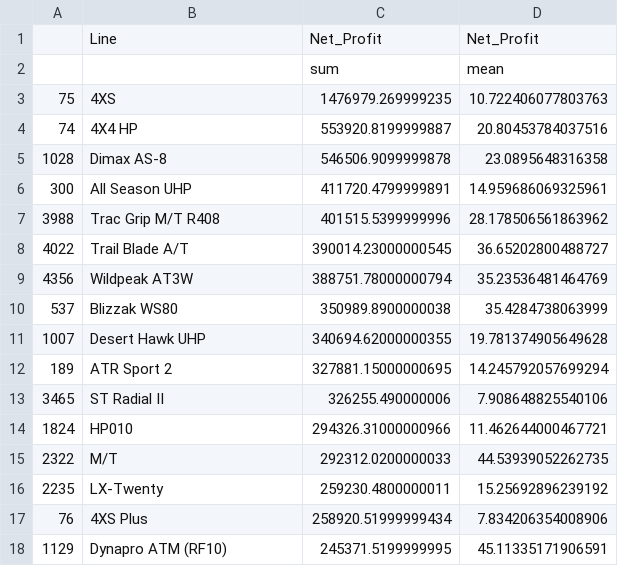
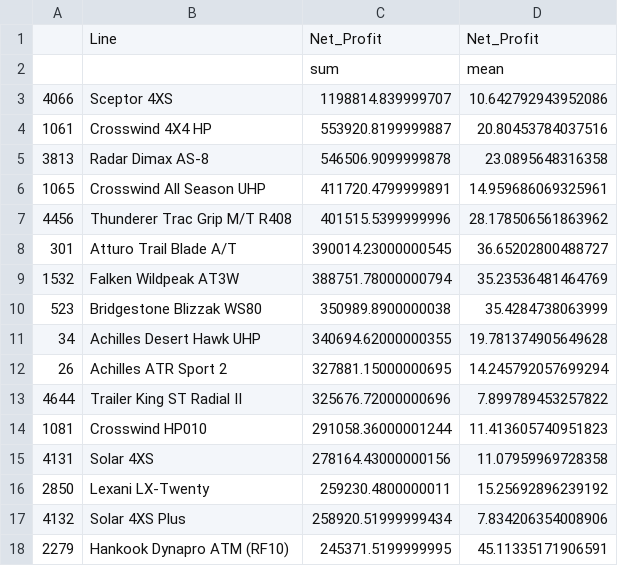
Before and after one commit to pmclawhorn/tiresalesanalytics-git, a CSV file: simpletire/reports/lineprofit.csv, drawn as a sheet; only a part is shown; the diff covers the shown part only.

```diff
--- a/simpletire/reports/lineprofit.csv
+++ b/simpletire/reports/lineprofit.csv
@@ -2,17 +2,17 @@
 ,,sum,mean
-75,4XS,1476979.269999235,10.722406077803763
-74,4X4 HP,553920.8199999887,20.80453784037516
-1028,Dimax AS-8,546506.9099999878,23.0895648316358
-300,All Season UHP,411720.4799999891,14.959686069325961
-3988,Trac Grip M/T R408,401515.5399999996,28.178506561863962
-4022,Trail Blade A/T,390014.23000000545,36.65202800488727
-4356,Wildpeak AT3W,388751.78000000794,35.23536481464769
-537,Blizzak WS80,350989.8900000038,35.4284738063999
-1007,Desert Hawk UHP,340694.62000000355,19.781374905649628
-189,ATR Sport 2,327881.15000000695,14.245792057699294
-3465,ST Radial II,326255.490000006,7.908648825540106
-1824,HP010,294326.31000000966,11.462644000467721
-2322,M/T,292312.0200000033,44.53939052262735
-2235,LX-Twenty,259230.4800000011,15.25692896239192
-76,4XS Plus,258920.51999999434,7.834206354008906
-1129,Dynapro ATM (RF10),245371.5199999995,45.11335171906591
+4066,Sceptor 4XS,1198814.839999707,10.642792943952086
+1061,Crosswind 4X4 HP,553920.8199999887,20.80453784037516
+3813,Radar Dimax AS-8,546506.9099999878,23.0895648316358
+1065,Crosswind All Season UHP,411720.4799999891,14.959686069325961
+4456,Thunderer Trac Grip M/T R408,401515.5399999996,28.178506561863962
+301,Atturo Trail Blade A/T,390014.23000000545,36.65202800488727
+1532,Falken Wildpeak AT3W,388751.78000000794,35.23536481464769
+523,Bridgestone Blizzak WS80,350989.8900000038,35.4284738063999
+34,Achilles Desert Hawk UHP,340694.62000000355,19.781374905649628
+26,Achilles ATR Sport 2,327881.15000000695,14.245792057699294
+4644,Trailer King ST Radial II,325676.72000000696,7.899789453257822
+1081,Crosswind HP010,291058.36000001244,11.413605740951823
+4131,Solar 4XS,278164.43000000156,11.07959969728358
+2850,Lexani LX-Twenty,259230.4800000011,15.25692896239192
+4132,Solar 4XS Plus,258920.51999999434,7.834206354008906
+2279,Hankook Dynapro ATM (RF10),245371.5199999995,45.11335171906591
```
Also changed, not shown: 7 added rows, 2 removed rows and 54 edited cells elsewhere in this file, 2 other files.
